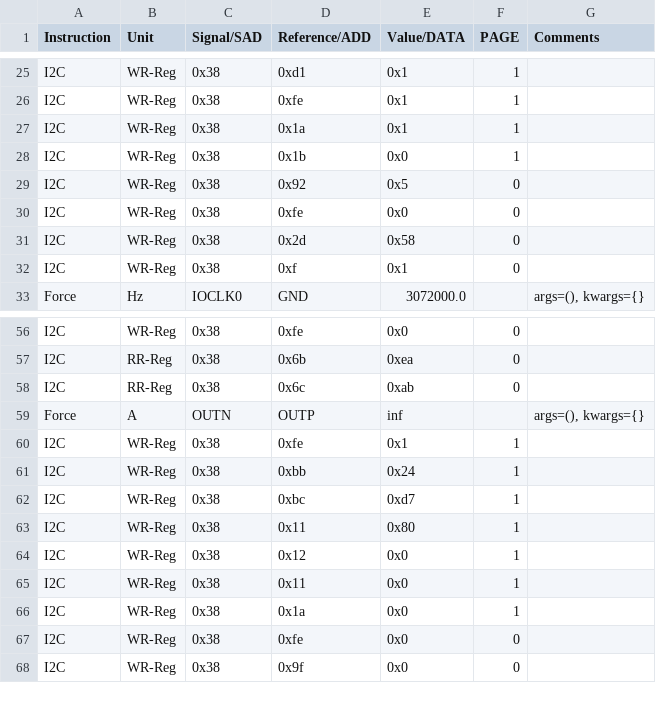
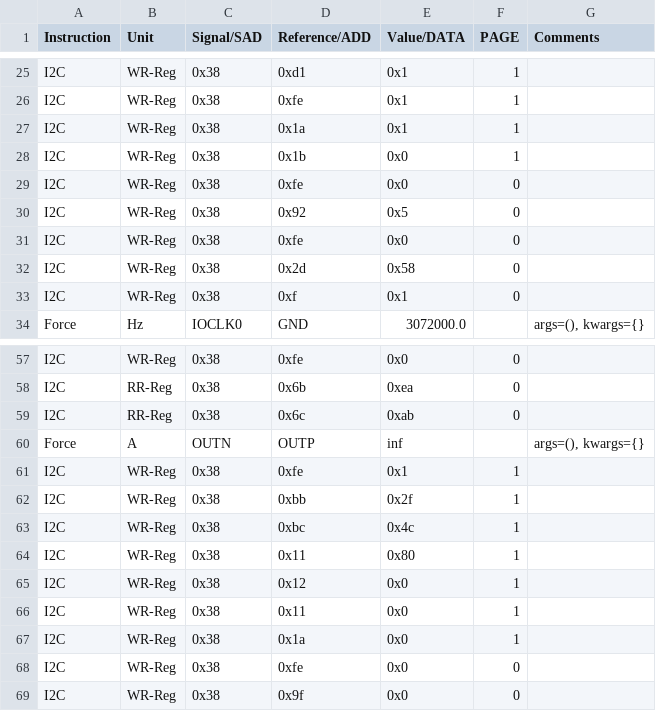
Before and after one commit to HarishKumarSedu/Aerodyne, a CSV file: Trimming/ate/VIS_GAIN_ISNS.csv, drawn as a sheet; only a part is shown, gaps mark what is left out.

```diff
--- a/Trimming/ate/VIS_GAIN_ISNS.csv
+++ b/Trimming/ate/VIS_GAIN_ISNS.csv
@@ -28,2 +28,3 @@ I2C,WR-Reg,0x38,0x1a,0x1,1,
 I2C,WR-Reg,0x38,0x1b,0x0,1,
+I2C,WR-Reg,0x38,0xfe,0x0,0,
 I2C,WR-Reg,0x38,0x92,0x5,0,
@@ -60,4 +61,4 @@ Force,A,OUTN,OUTP,inf,,"args=(), kwargs={}"
 I2C,WR-Reg,0x38,0xfe,0x1,1,
-I2C,WR-Reg,0x38,0xbb,0x24,1,
-I2C,WR-Reg,0x38,0xbc,0xd7,1,
+I2C,WR-Reg,0x38,0xbb,0x2f,1,
+I2C,WR-Reg,0x38,0xbc,0x4c,1,
 I2C,WR-Reg,0x38,0x11,0x80,1,
```
Also changed, not shown: 3 other files.
